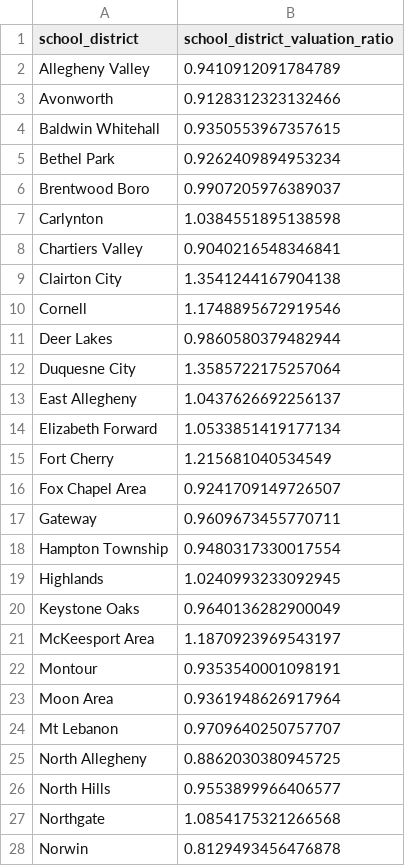
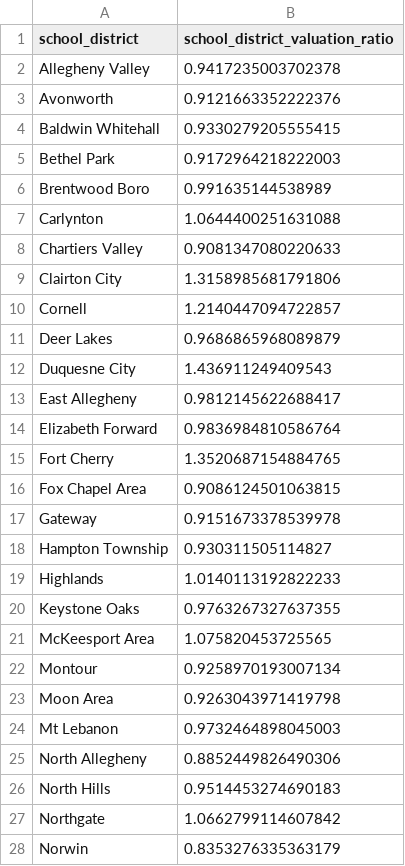
Before and after one commit to prohousingpgh/agc_assessments, a CSV file: output/school_district_valuation_ratios.csv, drawn as a sheet; only a part is shown; the diff covers the shown part only.

```diff
--- a/output/school_district_valuation_ratios.csv
+++ b/output/school_district_valuation_ratios.csv
@@ -1,28 +1,28 @@
 school_district,school_district_valuation_ratio
-Allegheny Valley,0.9410912091784789
-Avonworth,0.9128312323132466
-Baldwin Whitehall,0.9350553967357615
-Bethel Park,0.9262409894953234
-Brentwood Boro,0.9907205976389037
-Carlynton,1.0384551895138598
-Chartiers Valley,0.9040216548346841
-Clairton City,1.3541244167904138
-Cornell,1.1748895672919546
-Deer Lakes,0.9860580379482944
-Duquesne City,1.3585722175257064
-East Allegheny,1.0437626692256137
-Elizabeth Forward,1.0533851419177134
-Fort Cherry,1.215681040534549
-Fox Chapel Area,0.9241709149726507
-Gateway,0.9609673455770711
-Hampton Township,0.9480317330017554
-Highlands,1.0240993233092945
-Keystone Oaks,0.9640136282900049
-McKeesport Area,1.1870923969543197
-Montour,0.9353540001098191
-Moon Area,0.9361948626917964
-Mt Lebanon,0.9709640250757707
-North Allegheny,0.8862030380945725
-North Hills,0.9553899966406577
-Northgate,1.0854175321266568
-Norwin,0.8129493456476878
+Allegheny Valley,0.9417235003702378
+Avonworth,0.9121663352222376
+Baldwin Whitehall,0.9330279205555415
+Bethel Park,0.9172964218222003
+Brentwood Boro,0.991635144538989
+Carlynton,1.0644400251631088
+Chartiers Valley,0.9081347080220633
+Clairton City,1.3158985681791806
+Cornell,1.2140447094722857
+Deer Lakes,0.9686865968089879
+Duquesne City,1.436911249409543
+East Allegheny,0.9812145622688417
+Elizabeth Forward,0.9836984810586764
+Fort Cherry,1.3520687154884765
+Fox Chapel Area,0.9086124501063815
+Gateway,0.9151673378539978
+Hampton Township,0.930311505114827
+Highlands,1.0140113192822233
+Keystone Oaks,0.9763267327637355
+McKeesport Area,1.075820453725565
+Montour,0.9258970193007134
+Moon Area,0.9263043971419798
+Mt Lebanon,0.9732464898045003
+North Allegheny,0.8852449826490306
+North Hills,0.9514453274690183
+Northgate,1.0662799114607842
+Norwin,0.8353276335363179
```
Also changed, not shown: 19 edited cells elsewhere in this file, output/census_tract_land_price_per_sqft.csv, output/municipality_valuation_ratios.csv, 1 other file.
